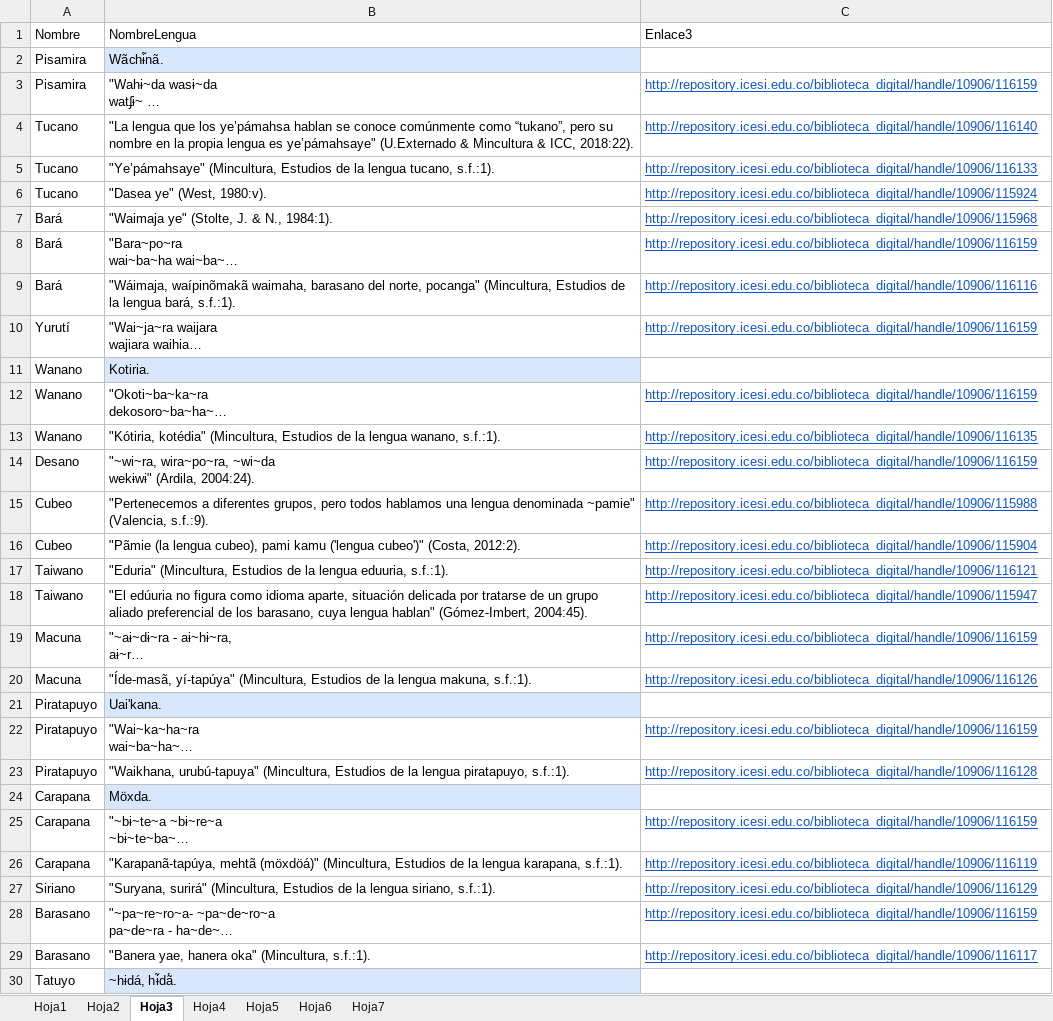
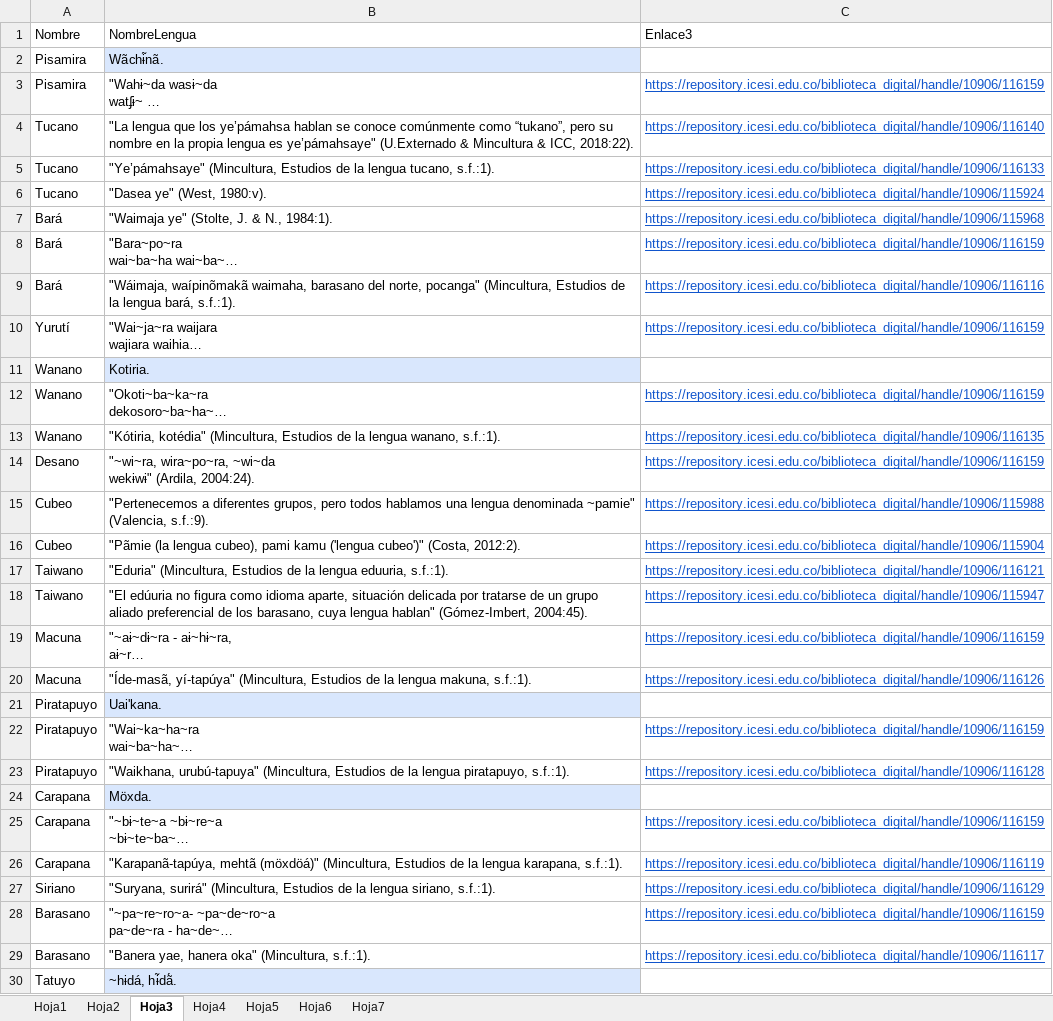
Before and after one commit to alejandropenaranda/MapaInteractivo-TEST, an Excel workbook: public/Datos_actualizados.xlsx, sheet Hoja3, drawn as a sheet; only a part is shown; long unchanged cells end in …; values as stored, in another font and other column widths than the file's, no borders; the diff covers the shown part only; the diff names each change by its address in the sheet, - before the commit and + after, or states it on an @@ line.

```diff
--- a/public/Datos_actualizados.xlsx (sheet Hoja3)
+++ b/public/Datos_actualizados.xlsx (sheet Hoja3)
-C3: http://repository.icesi.edu.co/biblioteca_digital/handle/10906/116159
+C3: https://repository.icesi.edu.co/biblioteca_digital/handle/10906/116159
-C4: http://repository.icesi.edu.co/biblioteca_digital/handle/10906/116140
+C4: https://repository.icesi.edu.co/biblioteca_digital/handle/10906/116140
-C5: http://repository.icesi.edu.co/biblioteca_digital/handle/10906/116133
+C5: https://repository.icesi.edu.co/biblioteca_digital/handle/10906/116133
-C6: http://repository.icesi.edu.co/biblioteca_digital/handle/10906/115924
+C6: https://repository.icesi.edu.co/biblioteca_digital/handle/10906/115924
-C7: http://repository.icesi.edu.co/biblioteca_digital/handle/10906/115968
+C7: https://repository.icesi.edu.co/biblioteca_digital/handle/10906/115968
-C8: http://repository.icesi.edu.co/biblioteca_digital/handle/10906/116159
+C8: https://repository.icesi.edu.co/biblioteca_digital/handle/10906/116159
-C9: http://repository.icesi.edu.co/biblioteca_digital/handle/10906/116116
+C9: https://repository.icesi.edu.co/biblioteca_digital/handle/10906/116116
-C10: http://repository.icesi.edu.co/biblioteca_digital/handle/10906/116159
+C10: https://repository.icesi.edu.co/biblioteca_digital/handle/10906/116159
-C12: http://repository.icesi.edu.co/biblioteca_digital/handle/10906/116159
+C12: https://repository.icesi.edu.co/biblioteca_digital/handle/10906/116159
-C13: http://repository.icesi.edu.co/biblioteca_digital/handle/10906/116135
+C13: https://repository.icesi.edu.co/biblioteca_digital/handle/10906/116135
-C14: http://repository.icesi.edu.co/biblioteca_digital/handle/10906/116159
+C14: https://repository.icesi.edu.co/biblioteca_digital/handle/10906/116159
-C15: http://repository.icesi.edu.co/biblioteca_digital/handle/10906/115988
+C15: https://repository.icesi.edu.co/biblioteca_digital/handle/10906/115988
-C16: http://repository.icesi.edu.co/biblioteca_digital/handle/10906/115904
+C16: https://repository.icesi.edu.co/biblioteca_digital/handle/10906/115904
-C17: http://repository.icesi.edu.co/biblioteca_digital/handle/10906/116121
+C17: https://repository.icesi.edu.co/biblioteca_digital/handle/10906/116121
-C18: http://repository.icesi.edu.co/biblioteca_digital/handle/10906/115947
+C18: https://repository.icesi.edu.co/biblioteca_digital/handle/10906/115947
-C19: http://repository.icesi.edu.co/biblioteca_digital/handle/10906/116159
+C19: https://repository.icesi.edu.co/biblioteca_digital/handle/10906/116159
-C20: http://repository.icesi.edu.co/biblioteca_digital/handle/10906/116126
+C20: https://repository.icesi.edu.co/biblioteca_digital/handle/10906/116126
-C22: http://repository.icesi.edu.co/biblioteca_digital/handle/10906/116159
+C22: https://repository.icesi.edu.co/biblioteca_digital/handle/10906/116159
-C23: http://repository.icesi.edu.co/biblioteca_digital/handle/10906/116128
+C23: https://repository.icesi.edu.co/biblioteca_digital/handle/10906/116128
-C25: http://repository.icesi.edu.co/biblioteca_digital/handle/10906/116159
+C25: https://repository.icesi.edu.co/biblioteca_digital/handle/10906/116159
-C26: http://repository.icesi.edu.co/biblioteca_digital/handle/10906/116119
+C26: https://repository.icesi.edu.co/biblioteca_digital/handle/10906/116119
-C27: http://repository.icesi.edu.co/biblioteca_digital/handle/10906/116129
+C27: https://repository.icesi.edu.co/biblioteca_digital/handle/10906/116129
-C28: http://repository.icesi.edu.co/biblioteca_digital/handle/10906/116159
+C28: https://repository.icesi.edu.co/biblioteca_digital/handle/10906/116159
-C29: http://repository.icesi.edu.co/biblioteca_digital/handle/10906/116117
+C29: https://repository.icesi.edu.co/biblioteca_digital/handle/10906/116117
```
Also changed, not shown: 14 edited cells elsewhere in this sheet, sheet Hoja7, sheet Hoja4, sheet Hoja2, sheet Hoja5, sheet Hoja6, sheet Hoja1.
